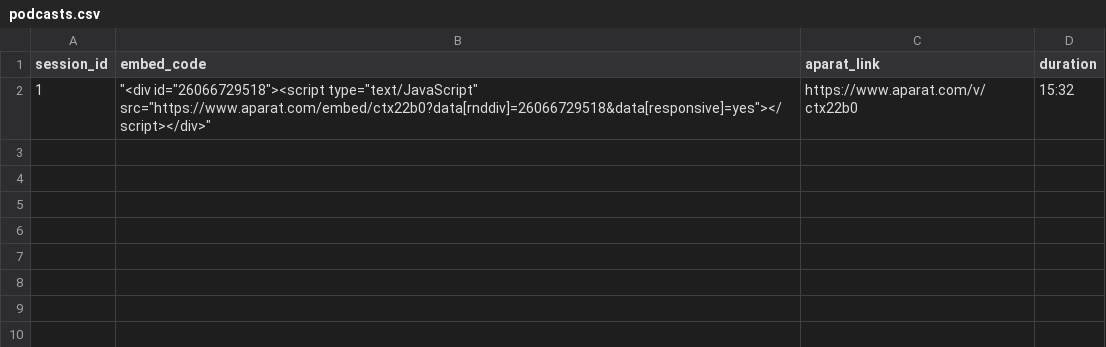
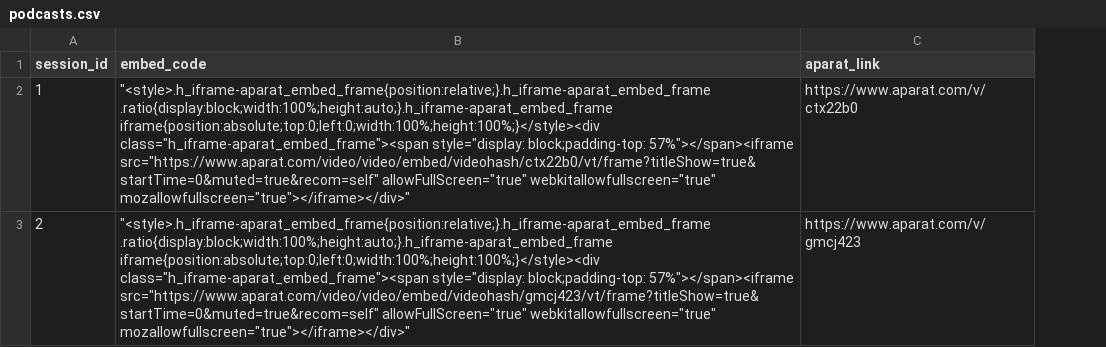
Before and after one commit to goharimanesh/Measurement-Class, a CSV file: podcasts.csv, drawn as a sheet; removed rows and columns are numbered as before the commit, all else as after; the diff names each change by its address in the sheet, - before the commit and + after, or states it on an @@ line.

Commit message:
Adding Podcast

```diff
--- a/podcasts.csv
+++ b/podcasts.csv
-column D (duration), row 2: 15:32
-B2 (embed_code): "<div id="26066729518"><script type="text/JavaScript" src="https://www.aparat.com/embed/ctx22b0?data[rnddiv]=26066729518&data[responsive]=yes"></script></div>"
+B2 (embed_code): "<style>.h_iframe-aparat_embed_frame{position:relative;}.h_iframe-aparat_embed_frame .ratio{display:block;width:100%;height:auto;}.h_iframe-aparat_embed_frame iframe{position:absolute;top:0;left:0;width:100%;height:100%;}</style><div class="h_iframe-aparat_embed_frame"><span style="display: block;padding-top: 57%"></span><iframe src="https://www.aparat.com/video/video/embed/videohash/ctx22b0/vt/frame?titleShow=true&startTime=0&muted=true&recom=self" allowFullScreen="true" webkitallowfullscreen="true" mozallowfullscreen="true"></iframe></div>"
+row 3: 2 | "<style>.h_iframe-aparat_embed_frame{position:relative;}.h_iframe-aparat_embed_frame .ratio{display:block;width:100%;height:auto;}.h_iframe-aparat_embed_frame iframe{position:absolute;top:0;left:0;width:100%;height:100%;}</style><div class="h_iframe-aparat_embed_frame"><span style="display: block;padding-top: 57%"></span><iframe src="https://www.aparat.com/video/video/embed/videohash/gmcj423/vt/frame?titleShow=true&startTime=0&muted=true&recom=self" allowFullScreen="true" webkitallowfullscreen="true" mozallowfullscreen="true"></iframe></div>" | https://www.aparat.com/v/gmcj423
```
